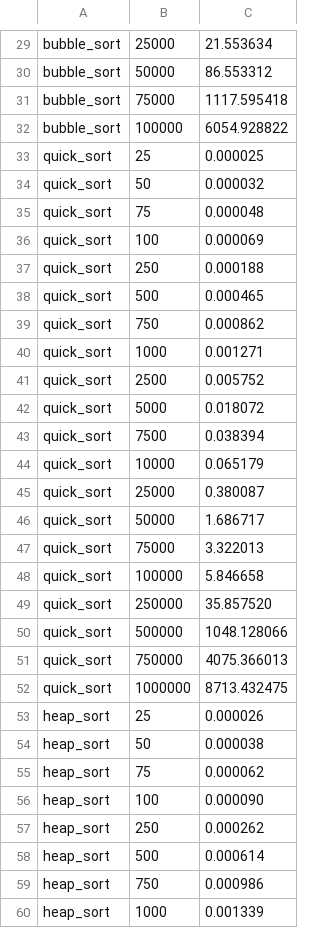
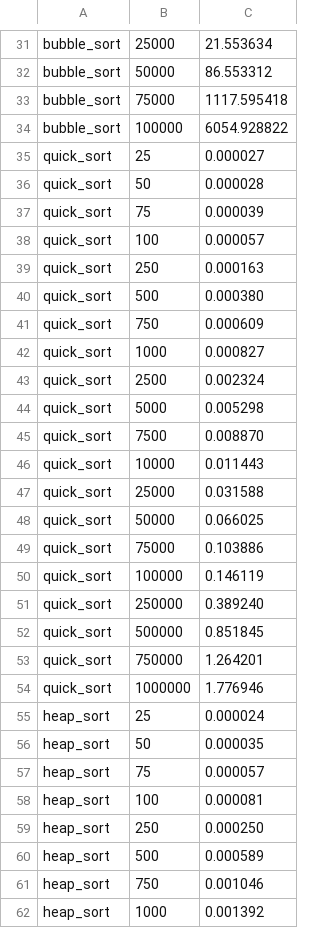
Before and after one commit to bartek537-university/SI3AiSD21R, a CSV file: lab_7/results.csv, drawn as a sheet; only a part is shown, gaps mark what is left out; the diff covers the shown part only.

```diff
--- a/lab_7/results.csv
+++ b/lab_7/results.csv
@@ -32,29 +34,29 @@ bubble_sort,75000,1117.595418
 bubble_sort,100000,6054.928822
-quick_sort,25,0.000025
-quick_sort,50,0.000032
-quick_sort,75,0.000048
-quick_sort,100,0.000069
-quick_sort,250,0.000188
-quick_sort,500,0.000465
-quick_sort,750,0.000862
-quick_sort,1000,0.001271
-quick_sort,2500,0.005752
-quick_sort,5000,0.018072
-quick_sort,7500,0.038394
-quick_sort,10000,0.065179
-quick_sort,25000,0.380087
-quick_sort,50000,1.686717
-quick_sort,75000,3.322013
-quick_sort,100000,5.846658
-quick_sort,250000,35.857520
-quick_sort,500000,1048.128066
-quick_sort,750000,4075.366013
-quick_sort,1000000,8713.432475
-heap_sort,25,0.000026
-heap_sort,50,0.000038
-heap_sort,75,0.000062
-heap_sort,100,0.000090
-heap_sort,250,0.000262
-heap_sort,500,0.000614
-heap_sort,750,0.000986
-heap_sort,1000,0.001339
+quick_sort,25,0.000027
+quick_sort,50,0.000028
+quick_sort,75,0.000039
+quick_sort,100,0.000057
+quick_sort,250,0.000163
+quick_sort,500,0.000380
+quick_sort,750,0.000609
+quick_sort,1000,0.000827
+quick_sort,2500,0.002324
+quick_sort,5000,0.005298
+quick_sort,7500,0.008870
+quick_sort,10000,0.011443
+quick_sort,25000,0.031588
+quick_sort,50000,0.066025
+quick_sort,75000,0.103886
+quick_sort,100000,0.146119
+quick_sort,250000,0.389240
+quick_sort,500000,0.851845
+quick_sort,750000,1.264201
+quick_sort,1000000,1.776946
+heap_sort,25,0.000024
+heap_sort,50,0.000035
+heap_sort,75,0.000057
+heap_sort,100,0.000081
+heap_sort,250,0.000250
+heap_sort,500,0.000589
+heap_sort,750,0.001046
+heap_sort,1000,0.001392
```
Also changed, not shown: 2 added rows and 33 edited cells elsewhere in this file, 14 other files.
